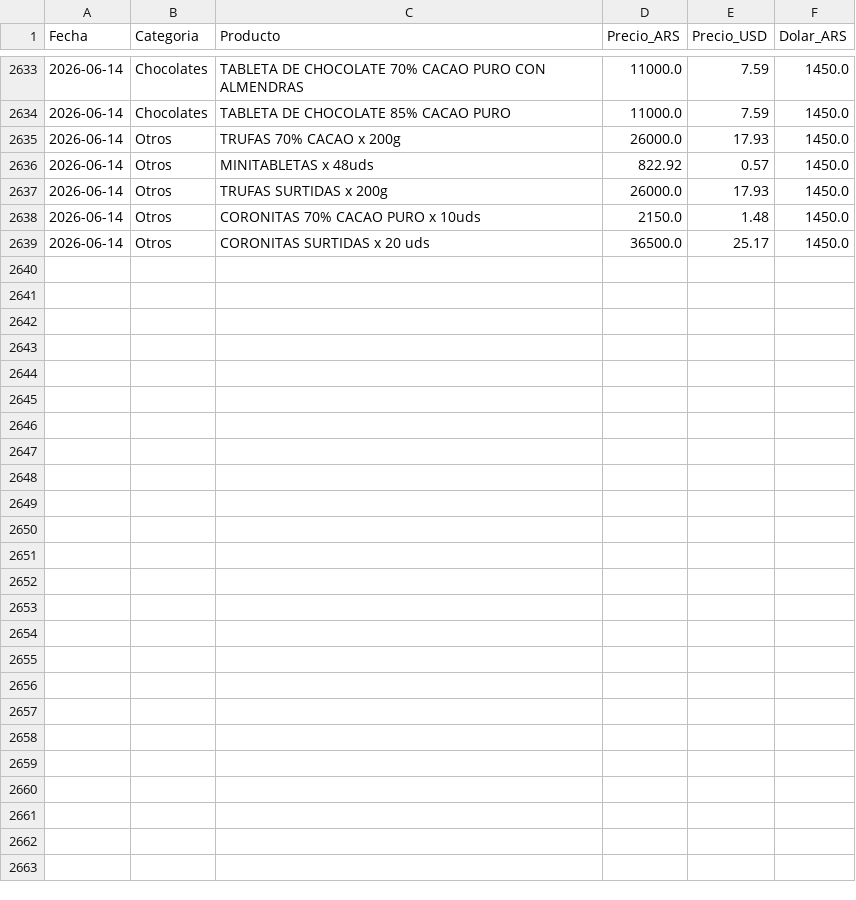
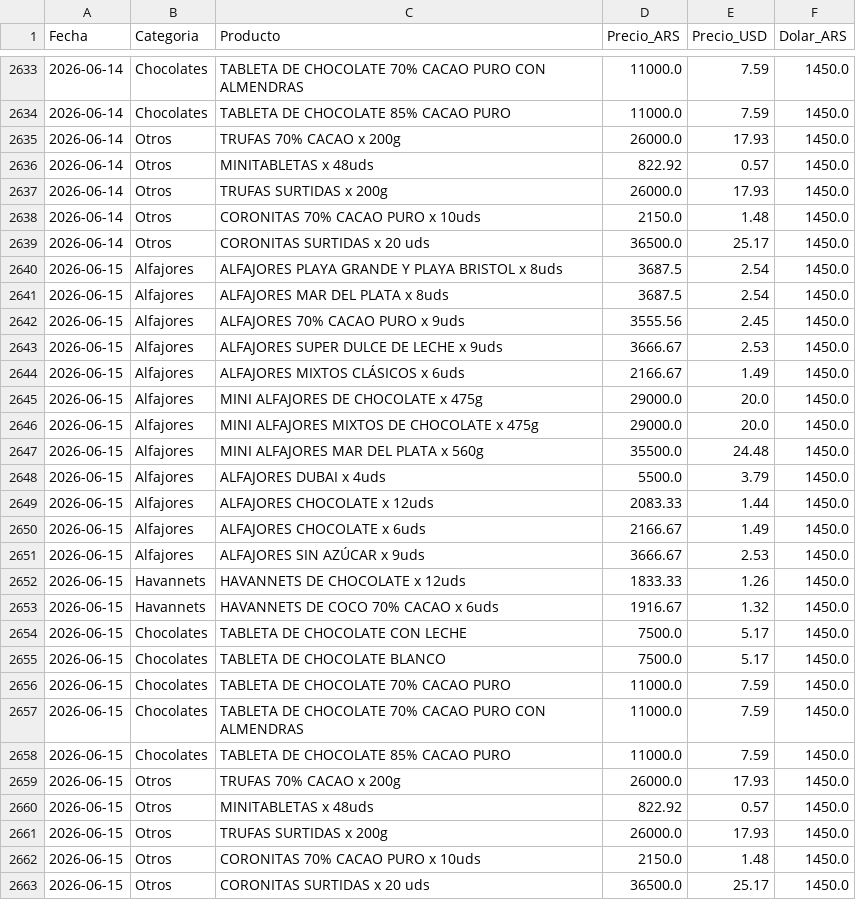
Before and after one commit to arqderman-tech/HAVABOT, a CSV file: havanna_precios.csv, drawn as a sheet; only a part is shown, gaps mark what is left out; the diff names each change by its address in the sheet, - before the commit and + after, or states it on an @@ line.

```diff
--- a/havanna_precios.csv
+++ b/havanna_precios.csv
+row 2640: 2026-06-15 | Alfajores | ALFAJORES PLAYA GRANDE Y PLAYA BRISTOL x 8uds | 3687.5 | 2.54 | 1450.0
+row 2641: 2026-06-15 | Alfajores | ALFAJORES MAR DEL PLATA x 8uds | 3687.5 | 2.54 | 1450.0
+row 2642: 2026-06-15 | Alfajores | ALFAJORES 70% CACAO PURO x 9uds | 3555.56 | 2.45 | 1450.0
+row 2643: 2026-06-15 | Alfajores | ALFAJORES SUPER DULCE DE LECHE x 9uds | 3666.67 | 2.53 | 1450.0
+row 2644: 2026-06-15 | Alfajores | ALFAJORES MIXTOS CLÁSICOS x 6uds | 2166.67 | 1.49 | 1450.0
+row 2645: 2026-06-15 | Alfajores | MINI ALFAJORES DE CHOCOLATE x 475g | 29000.0 | 20.0 | 1450.0
+row 2646: 2026-06-15 | Alfajores | MINI ALFAJORES MIXTOS DE CHOCOLATE x 475g | 29000.0 | 20.0 | 1450.0
+row 2647: 2026-06-15 | Alfajores | MINI ALFAJORES MAR DEL PLATA x 560g | 35500.0 | 24.48 | 1450.0
+row 2648: 2026-06-15 | Alfajores | ALFAJORES DUBAI x 4uds | 5500.0 | 3.79 | 1450.0
+row 2649: 2026-06-15 | Alfajores | ALFAJORES CHOCOLATE x 12uds | 2083.33 | 1.44 | 1450.0
+row 2650: 2026-06-15 | Alfajores | ALFAJORES CHOCOLATE x 6uds | 2166.67 | 1.49 | 1450.0
+row 2651: 2026-06-15 | Alfajores | ALFAJORES SIN AZÚCAR x 9uds | 3666.67 | 2.53 | 1450.0
+row 2652: 2026-06-15 | Havannets | HAVANNETS DE CHOCOLATE x 12uds | 1833.33 | 1.26 | 1450.0
+row 2653: 2026-06-15 | Havannets | HAVANNETS DE COCO 70% CACAO x 6uds | 1916.67 | 1.32 | 1450.0
+row 2654: 2026-06-15 | Chocolates | TABLETA DE CHOCOLATE CON LECHE | 7500.0 | 5.17 | 1450.0
+row 2655: 2026-06-15 | Chocolates | TABLETA DE CHOCOLATE BLANCO | 7500.0 | 5.17 | 1450.0
+row 2656: 2026-06-15 | Chocolates | TABLETA DE CHOCOLATE 70% CACAO PURO | 11000.0 | 7.59 | 1450.0
+row 2657: 2026-06-15 | Chocolates | TABLETA DE CHOCOLATE 70% CACAO PURO CON ALMENDRAS | 11000.0 | 7.59 | 1450.0
+row 2658: 2026-06-15 | Chocolates | TABLETA DE CHOCOLATE 85% CACAO PURO | 11000.0 | 7.59 | 1450.0
+row 2659: 2026-06-15 | Otros | TRUFAS 70% CACAO x 200g | 26000.0 | 17.93 | 1450.0
+row 2660: 2026-06-15 | Otros | MINITABLETAS x 48uds | 822.92 | 0.57 | 1450.0
+row 2661: 2026-06-15 | Otros | TRUFAS SURTIDAS x 200g | 26000.0 | 17.93 | 1450.0
+row 2662: 2026-06-15 | Otros | CORONITAS 70% CACAO PURO x 10uds | 2150.0 | 1.48 | 1450.0
+row 2663: 2026-06-15 | Otros | CORONITAS SURTIDAS x 20 uds | 36500.0 | 25.17 | 1450.0
```
Also changed, not shown: 3 other files.
